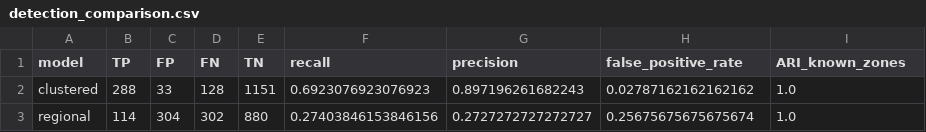
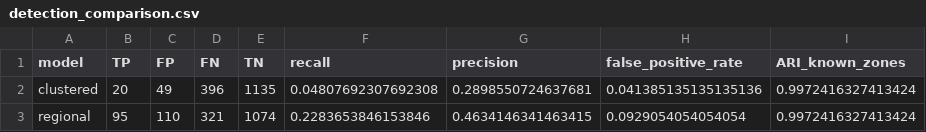
Before and after one commit to xingfu100/em_fmcd, a CSV file: results_irregular/detection_comparison.csv, drawn as a sheet.

Commit message:
Refresh synthetic lithology example

```diff
--- a/results_irregular/detection_comparison.csv
+++ b/results_irregular/detection_comparison.csv
@@ -1,3 +1,3 @@
 model,TP,FP,FN,TN,recall,precision,false_positive_rate,ARI_known_zones
-clustered,288,33,128,1151,0.6923076923076923,0.897196261682243,0.02787162162162162,1.0
-regional,114,304,302,880,0.27403846153846156,0.2727272727272727,0.25675675675675674,1.0
+clustered,20,49,396,1135,0.04807692307692308,0.2898550724637681,0.041385135135135136,0.9972416327413424
+regional,95,110,321,1074,0.2283653846153846,0.4634146341463415,0.0929054054054054,0.9972416327413424
```
